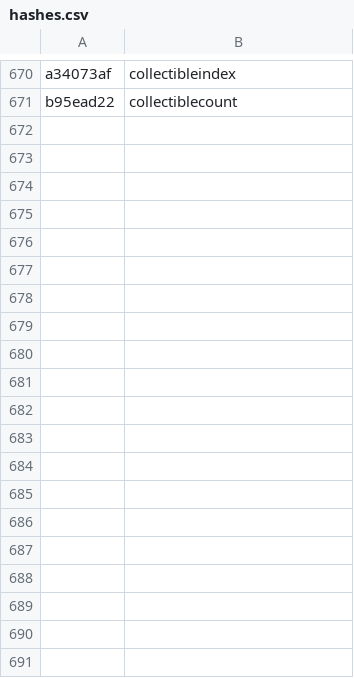
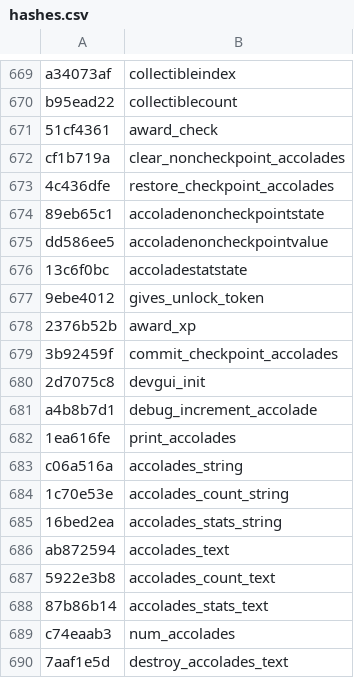
Before and after one commit to Jake-NotTheMuss/t7-hashes, a CSV file: hashes.csv, drawn as a sheet; only a part is shown, gaps mark what is left out; the diff covers the shown part only.

Commit message:
Add hashes

```diff
--- a/hashes.csv
+++ b/hashes.csv
@@ -671 +670,21 @@ a34073af,collectibleindex
 b95ead22,collectiblecount
+51cf4361,award_check
+cf1b719a,clear_noncheckpoint_accolades
+4c436dfe,restore_checkpoint_accolades
+89eb65c1,accoladenoncheckpointstate
+dd586ee5,accoladenoncheckpointvalue
+13c6f0bc,accoladestatstate
+9ebe4012,gives_unlock_token
+2376b52b,award_xp
+3b92459f,commit_checkpoint_accolades
+2d7075c8,devgui_init
+a4b8b7d1,debug_increment_accolade
+1ea616fe,print_accolades
+c06a516a,accolades_string
+1c70e53e,accolades_count_string
+16bed2ea,accolades_stats_string
+ab872594,accolades_text
+5922e3b8,accolades_count_text
+87b86b14,accolades_stats_text
+c74eaab3,num_accolades
+7aaf1e5d,destroy_accolades_text
```
Also changed, not shown: 21 added rows and 1 removed row elsewhere in this file.
